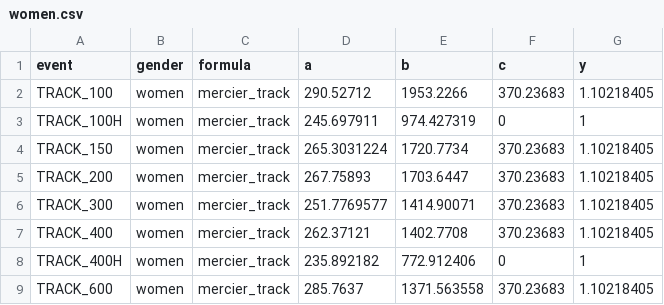
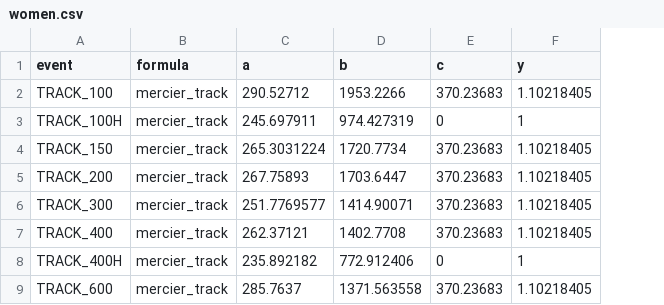
Before and after one commit to MaximMoinat/AthPoints, a CSV file: resources/mercier/women.csv, drawn as a sheet; only a part is shown; the diff names each change by its address in the sheet, - before the commit and + after, or states it on an @@ line.

Commit message:
remove redundant information from mercier tables

```diff
--- a/resources/mercier/women.csv
+++ b/resources/mercier/women.csv
-column B (gender), rows 2-9: all women
```
Also changed, not shown: resources/mercier/men.csv, 1 other file.
